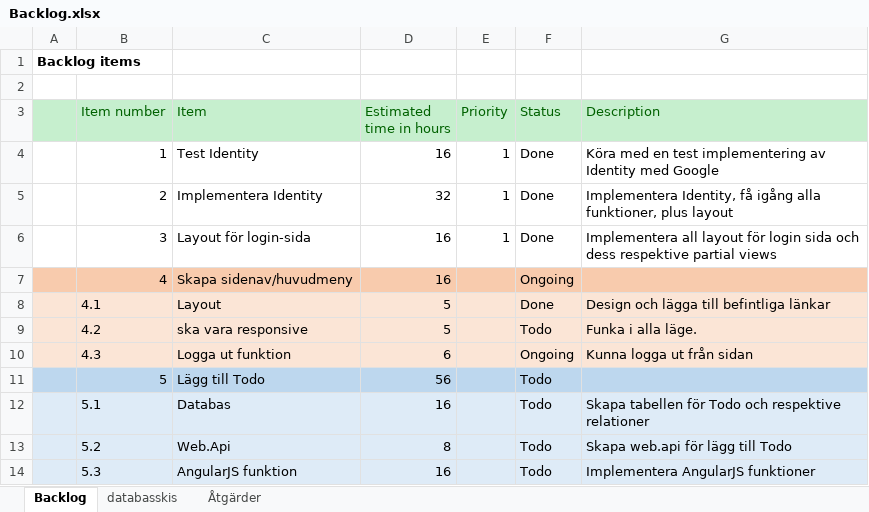
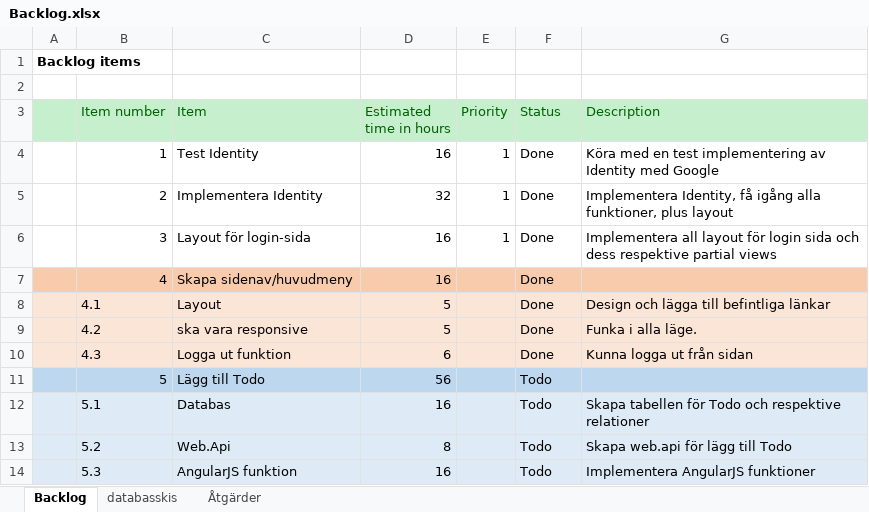
Before and after one commit to Joel-Persson/ProjectPetra, an Excel workbook: Backlog.xlsx, sheet Backlog, drawn as a sheet; only a part is shown; values as stored, in another font and other column widths than the file's, no borders; the diff names each change by its address in the sheet, - before the commit and + after, or states it on an @@ line.

```diff
--- a/Backlog.xlsx (sheet Backlog)
+++ b/Backlog.xlsx (sheet Backlog)
-F7 (Status): Ongoing
+F7 (Status): Done
-F9 (Status): Todo
+F9 (Status): Done
-F10 (Status): Ongoing
+F10 (Status): Done
```
Also changed, not shown: sheet Åtgärder, 7 other files.
